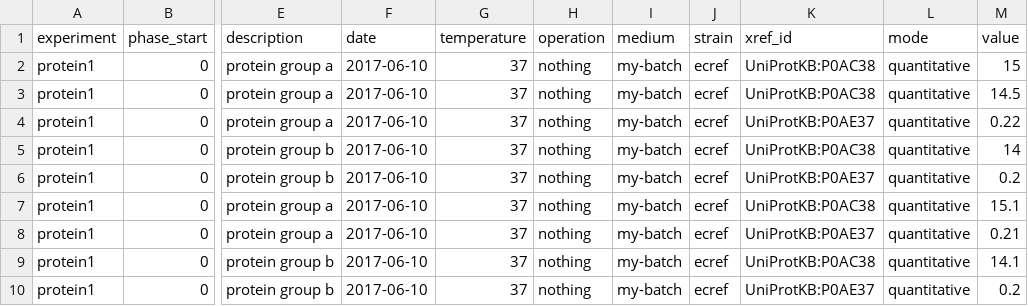
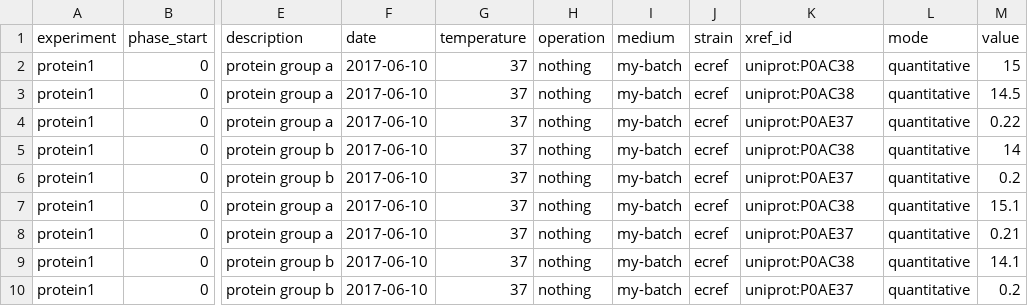
Before and after one commit to DD-DeCaF/upload-legacy, a CSV file: upload/data/examples/protein_abundances.csv, drawn as a sheet; only a part is shown, gaps mark what is left out; the diff names each change by its address in the sheet, - before the commit and + after, or states it on an @@ line.

Commit message:
fix: adjust to miriam db_name's

```diff
--- a/upload/data/examples/protein_abundances.csv
+++ b/upload/data/examples/protein_abundances.csv
-K2:K3 (xref_id): UniProtKB:P0AC38
+K2:K3 (xref_id): uniprot:P0AC38
-K4 (xref_id): UniProtKB:P0AE37
+K4 (xref_id): uniprot:P0AE37
-K5 (xref_id): UniProtKB:P0AC38
+K5 (xref_id): uniprot:P0AC38
-K6 (xref_id): UniProtKB:P0AE37
+K6 (xref_id): uniprot:P0AE37
-K7 (xref_id): UniProtKB:P0AC38
+K7 (xref_id): uniprot:P0AC38
-K8 (xref_id): UniProtKB:P0AE37
+K8 (xref_id): uniprot:P0AE37
-K9 (xref_id): UniProtKB:P0AC38
+K9 (xref_id): uniprot:P0AC38
-K10 (xref_id): UniProtKB:P0AE37
+K10 (xref_id): uniprot:P0AE37
```
